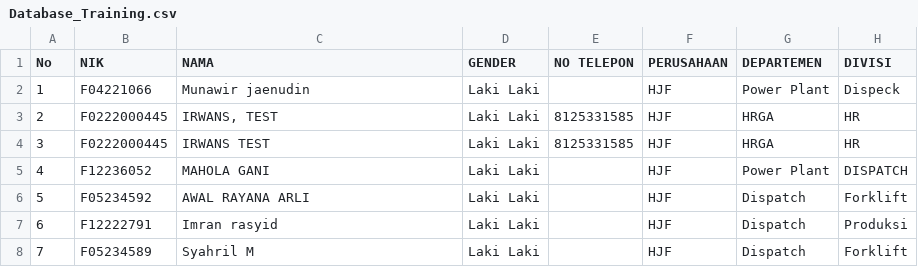
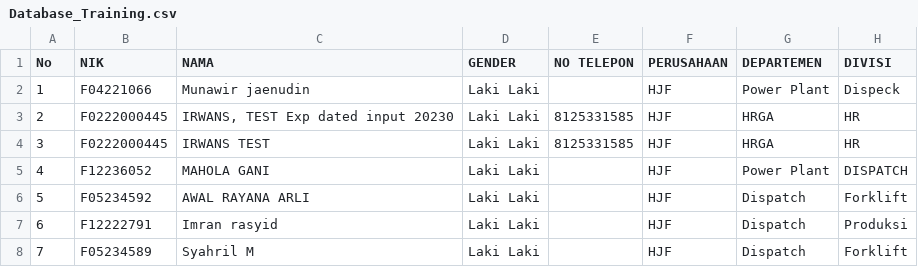
Before and after one commit to Milkywan/training-database, a CSV file: Database_Training.csv, drawn as a sheet; only a part is shown; the diff names each change by its address in the sheet, - before the commit and + after, or states it on an @@ line.

Commit message:
Update Database_Training.csv

```diff
--- a/Database_Training.csv
+++ b/Database_Training.csv
-C3 (NAMA): IRWANS, TEST
+C3 (NAMA): IRWANS, TEST Exp dated input 20230
```
